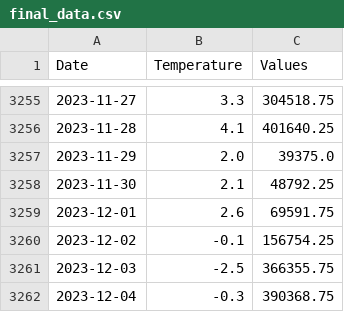
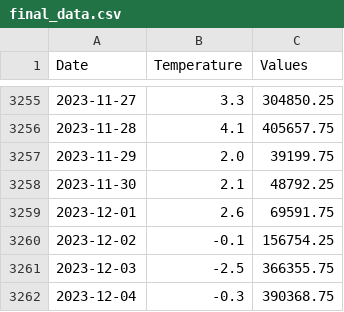
Before and after one commit to Ji-JiaXin/Project-Weather-electricity-prices, a CSV file: Processing_and_graphs/final_data.csv, drawn as a sheet; only a part is shown, gaps mark what is left out; the diff covers the shown part only.

```diff
--- a/Processing_and_graphs/final_data.csv
+++ b/Processing_and_graphs/final_data.csv
@@ -3255,4 +3255,4 @@ Date,Temperature,Values
-2023-11-27,3.3,304518.75
-2023-11-28,4.1,401640.25
-2023-11-29,2.0,39375.0
+2023-11-27,3.3,304850.25
+2023-11-28,4.1,405657.75
+2023-11-29,2.0,39199.75
 2023-11-30,2.1,48792.25
```
Also changed, not shown: 27 edited cells elsewhere in this file, 6 other files.
